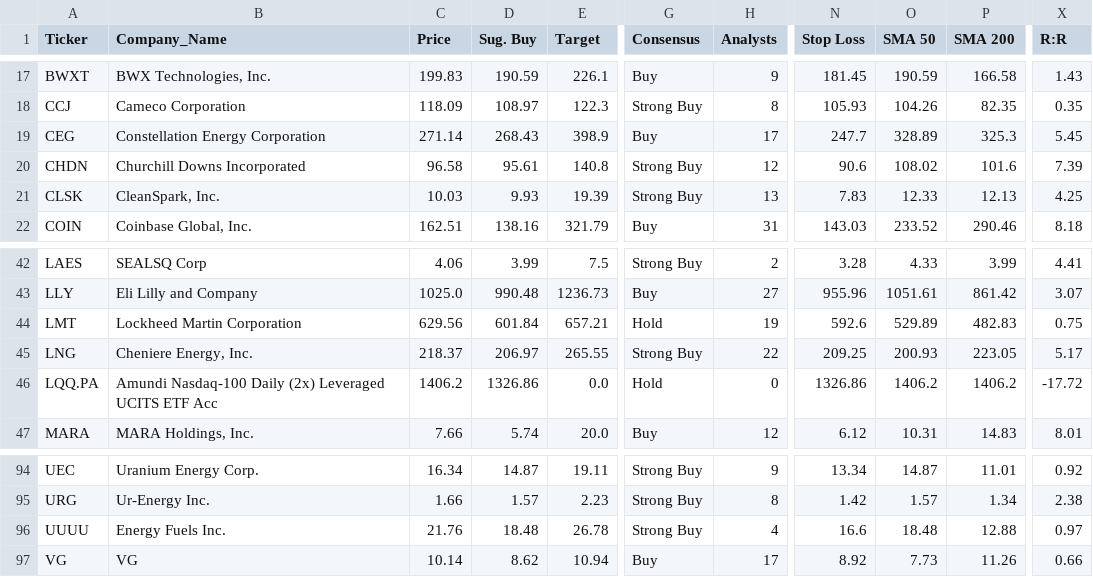
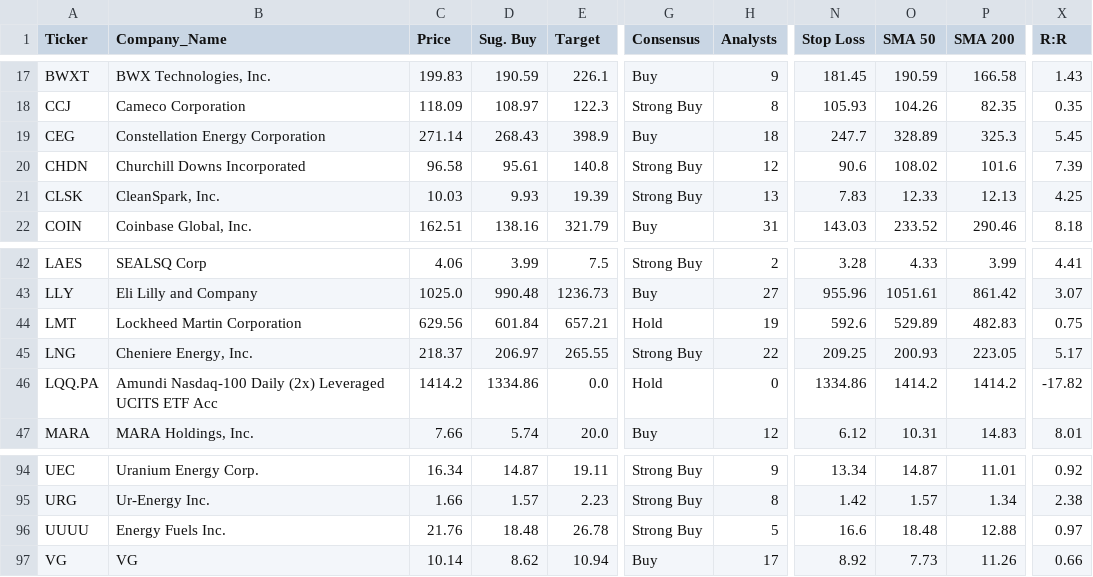
Before and after one commit to betty333ro/market-scanner, a CSV file: market_scan_extended.csv, drawn as a sheet; only a part is shown, gaps mark what is left out; the diff names each change by its address in the sheet, - before the commit and + after, or states it on an @@ line.

```diff
--- a/market_scan_extended.csv
+++ b/market_scan_extended.csv
-H19 (Analysts): 17
+H19 (Analysts): 18
-C46 (Price): 1406.2
+C46 (Price): 1414.2
-D46 (Sug. Buy): 1326.86
+D46 (Sug. Buy): 1334.86
-N46 (Stop Loss): 1326.86
+N46 (Stop Loss): 1334.86
-O46 (SMA 50): 1406.2
+O46 (SMA 50): 1414.2
-P46 (SMA 200): 1406.2
+P46 (SMA 200): 1414.2
-X46 (R:R): -17.72
+X46 (R:R): -17.82
-H96 (Analysts): 4
+H96 (Analysts): 5
```
Also changed, not shown: 1 other file.
